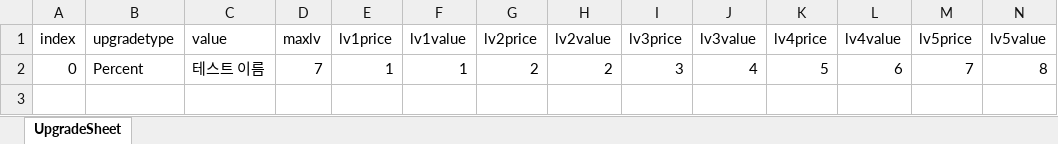
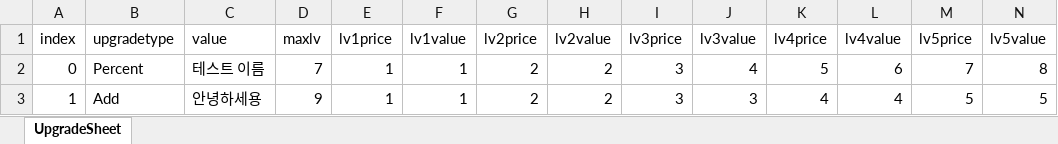
Before and after one commit to Nugusseyo/LastDance, an Excel workbook: Assets/Resources/DataBase/Upgrade Data/UpgradeDB.xlsx, sheet UpgradeSheet, drawn as a sheet; only a part is shown; values as stored, in another font and other column widths than the file's, no borders; rows hold the shown columns only; the diff names each change by its address in the sheet, - before the commit and + after, or states it on an @@ line.

```diff
--- a/Assets/Resources/DataBase/Upgrade Data/UpgradeDB.xlsx (sheet UpgradeSheet)
+++ b/Assets/Resources/DataBase/Upgrade Data/UpgradeDB.xlsx (sheet UpgradeSheet)
+row 3: 1 | Add | 안녕하세용 | 9 | 1 | 1 | 2 | 2 | 3 | 3 | 4 | 4 | 5 | 5
```
Also changed, not shown: 7 other files.
